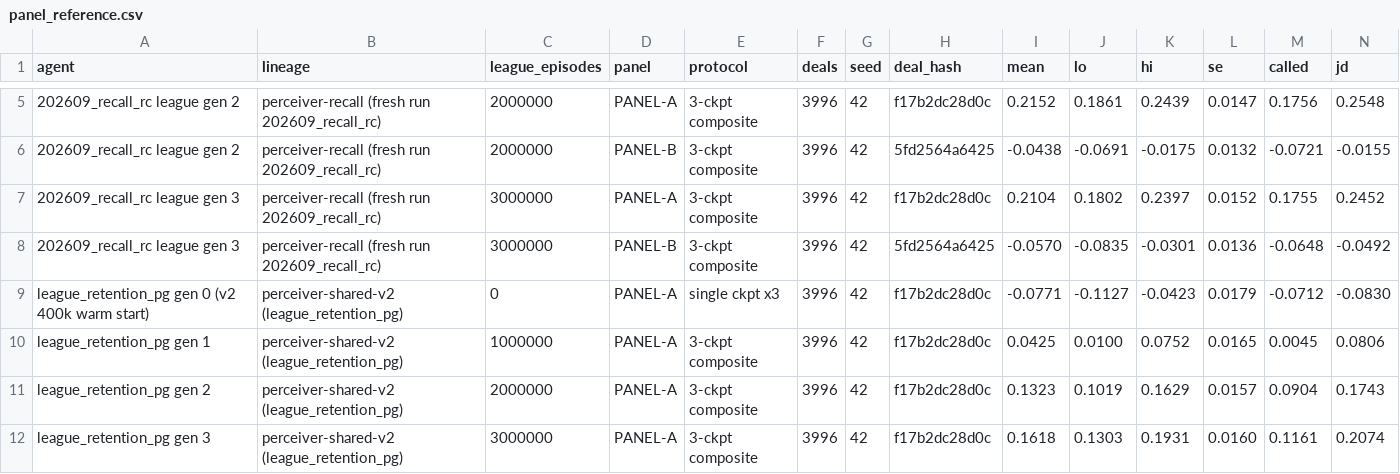
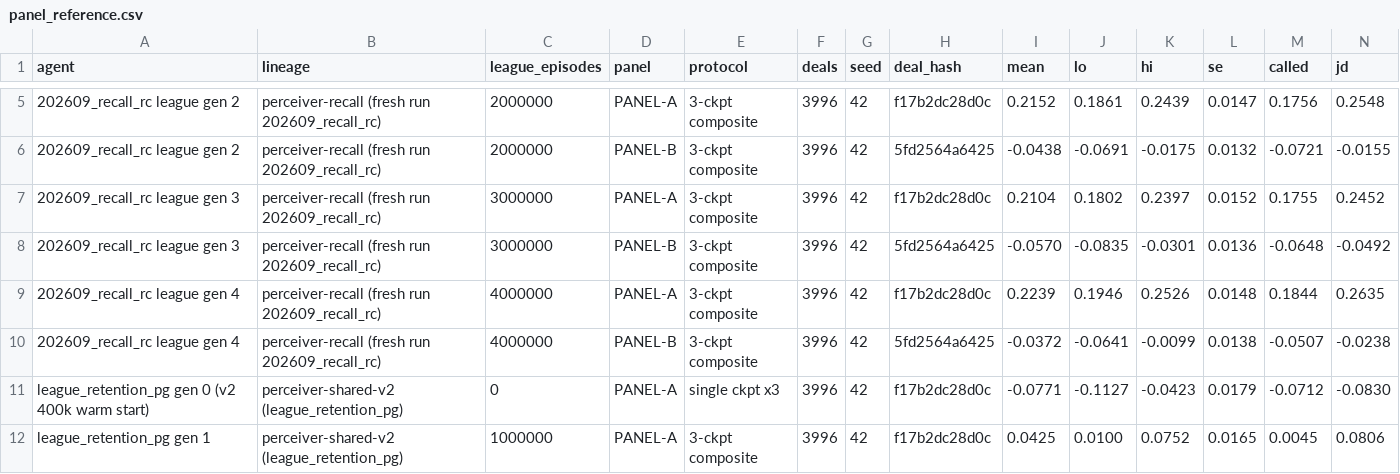
Before and after one commit to adamanthil/sheepsheadai, a CSV file: notebooks/panel_reference.csv, drawn as a sheet; only a part is shown, gaps mark what is left out; the shorter side is filled out with more unchanged rows; rows hold the shown columns only; the diff names each change by its address in the sheet, - before the commit and + after, or states it on an @@ line.

```diff
--- a/notebooks/panel_reference.csv
+++ b/notebooks/panel_reference.csv
+row 9: 202609_recall_rc league gen 4 | perceiver-recall (fresh run 202609_recall_rc) | 4000000 | PANEL-A | 3-ckpt composite | 3996 | 42 | f17b2dc28d0c | 0.2239 | 0.1946 | 0.2526 | 0.0148 | 0.1844 | 0.2635
+row 10: 202609_recall_rc league gen 4 | perceiver-recall (fresh run 202609_recall_rc) | 4000000 | PANEL-B | 3-ckpt composite | 3996 | 42 | 5fd2564a6425 | -0.0372 | -0.0641 | -0.0099 | 0.0138 | -0.0507 | -0.0238
```
Also changed, not shown: 1 other file.
